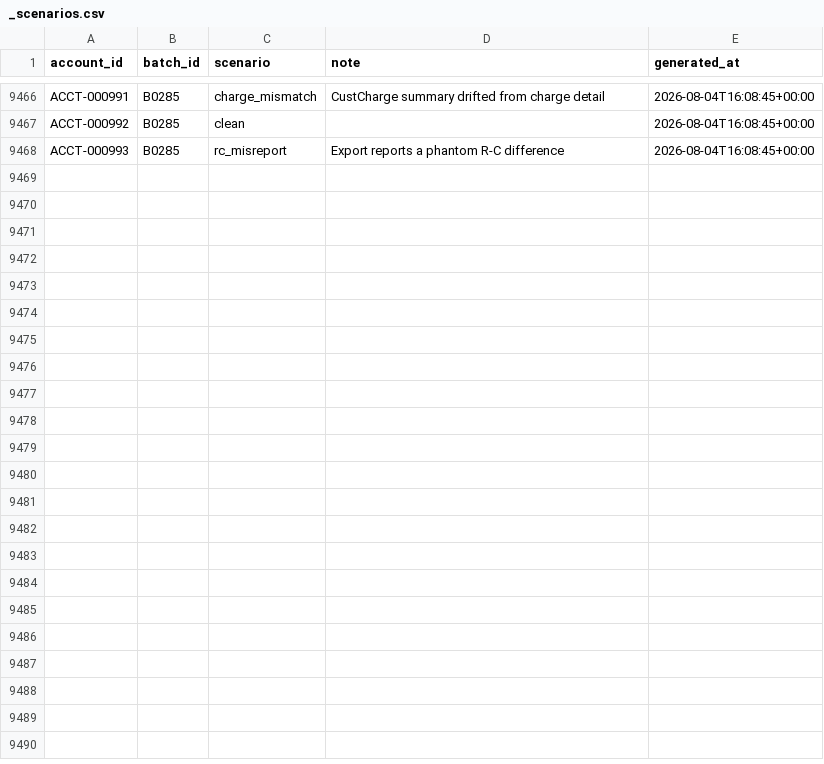
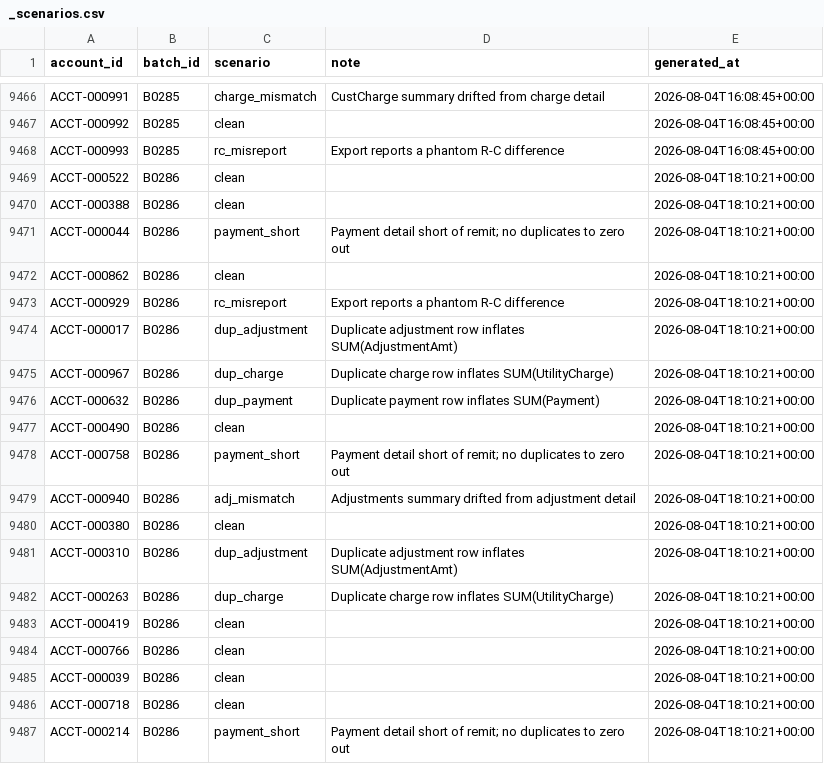
Before and after one commit to jelendu/remit-reconciliation-engine, a CSV file: data_gen/output/_scenarios.csv, drawn as a sheet; only a part is shown, gaps mark what is left out; the diff covers the shown part only; the diff names each change by its address in the sheet, - before the commit and + after, or states it on an @@ line.

```diff
--- a/data_gen/output/_scenarios.csv
+++ b/data_gen/output/_scenarios.csv
+row 9469: ACCT-000522 | B0286 | clean |  | 2026-08-04T18:10:21+00:00
+row 9470: ACCT-000388 | B0286 | clean |  | 2026-08-04T18:10:21+00:00
+row 9471: ACCT-000044 | B0286 | payment_short | Payment detail short of remit; no duplicates to zero out | 2026-08-04T18:10:21+00:00
+row 9472: ACCT-000862 | B0286 | clean |  | 2026-08-04T18:10:21+00:00
+row 9473: ACCT-000929 | B0286 | rc_misreport | Export reports a phantom R-C difference | 2026-08-04T18:10:21+00:00
+row 9474: ACCT-000017 | B0286 | dup_adjustment | Duplicate adjustment row inflates SUM(AdjustmentAmt) | 2026-08-04T18:10:21+00:00
+row 9475: ACCT-000967 | B0286 | dup_charge | Duplicate charge row inflates SUM(UtilityCharge) | 2026-08-04T18:10:21+00:00
+row 9476: ACCT-000632 | B0286 | dup_payment | Duplicate payment row inflates SUM(Payment) | 2026-08-04T18:10:21+00:00
+row 9477: ACCT-000490 | B0286 | clean |  | 2026-08-04T18:10:21+00:00
+row 9478: ACCT-000758 | B0286 | payment_short | Payment detail short of remit; no duplicates to zero out | 2026-08-04T18:10:21+00:00
+row 9479: ACCT-000940 | B0286 | adj_mismatch | Adjustments summary drifted from adjustment detail | 2026-08-04T18:10:21+00:00
+row 9480: ACCT-000380 | B0286 | clean |  | 2026-08-04T18:10:21+00:00
+row 9481: ACCT-000310 | B0286 | dup_adjustment | Duplicate adjustment row inflates SUM(AdjustmentAmt) | 2026-08-04T18:10:21+00:00
+row 9482: ACCT-000263 | B0286 | dup_charge | Duplicate charge row inflates SUM(UtilityCharge) | 2026-08-04T18:10:21+00:00
+row 9483: ACCT-000419 | B0286 | clean |  | 2026-08-04T18:10:21+00:00
+row 9484: ACCT-000766 | B0286 | clean |  | 2026-08-04T18:10:21+00:00
+row 9485: ACCT-000039 | B0286 | clean |  | 2026-08-04T18:10:21+00:00
+row 9486: ACCT-000718 | B0286 | clean |  | 2026-08-04T18:10:21+00:00
+row 9487: ACCT-000214 | B0286 | payment_short | Payment detail short of remit; no duplicates to zero out | 2026-08-04T18:10:21+00:00
```
Also changed, not shown: 14 added rows elsewhere in this file, data_gen/output/adjustment_amts.csv, data_gen/output/adjustments.csv, 17 other files.
